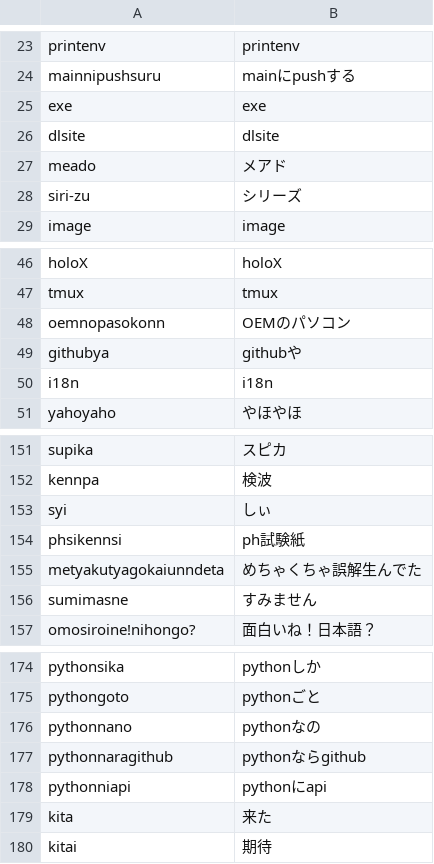
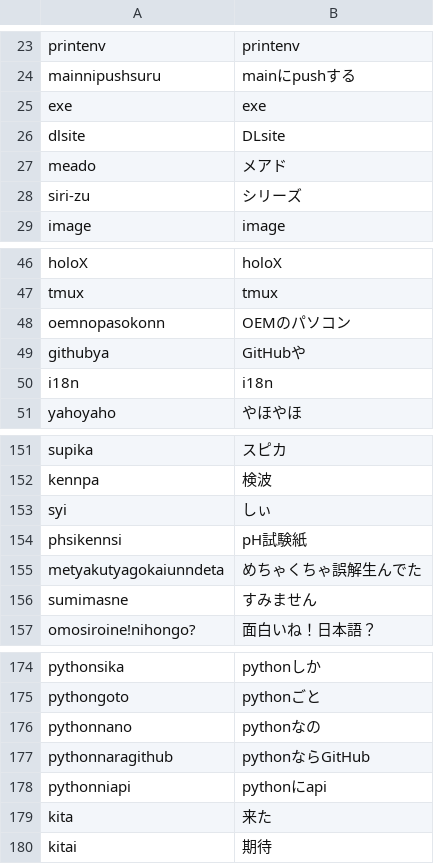
Before and after one commit to yksr-melt/Meltype, a TSV file: src/Meltype.Core.Tests/data/issue-cases.tsv, drawn as a sheet; only a part is shown, gaps mark what is left out.

Commit message:
Core/Composition: 大文字小文字混在の固有名詞 (iPhone・GitHub 等) を自動で正しい表記にする

```diff
--- a/src/Meltype.Core.Tests/data/issue-cases.tsv
+++ b/src/Meltype.Core.Tests/data/issue-cases.tsv
@@ -25,3 +25,3 @@ mainnipushsuru	mainにpushする
 exe	exe
-dlsite	dlsite
+dlsite	DLsite
 meado	メアド
@@ -48,3 +48,3 @@ tmux	tmux
 oemnopasokonn	OEMのパソコン
-githubya	githubや
+githubya	GitHubや
 i18n	i18n
@@ -153,3 +153,3 @@ kennpa	検波
 syi	しぃ
-phsikennsi	ph試験紙
+phsikennsi	pH試験紙
 metyakutyagokaiunndeta	めちゃくちゃ誤解生んでた
@@ -176,3 +176,3 @@ pythongoto	pythonごと
 pythonnano	pythonなの
-pythonnaragithub	pythonならgithub
+pythonnaragithub	pythonならGitHub
 pythonniapi	pythonにapi
```
Also changed, not shown: 17 other files.
